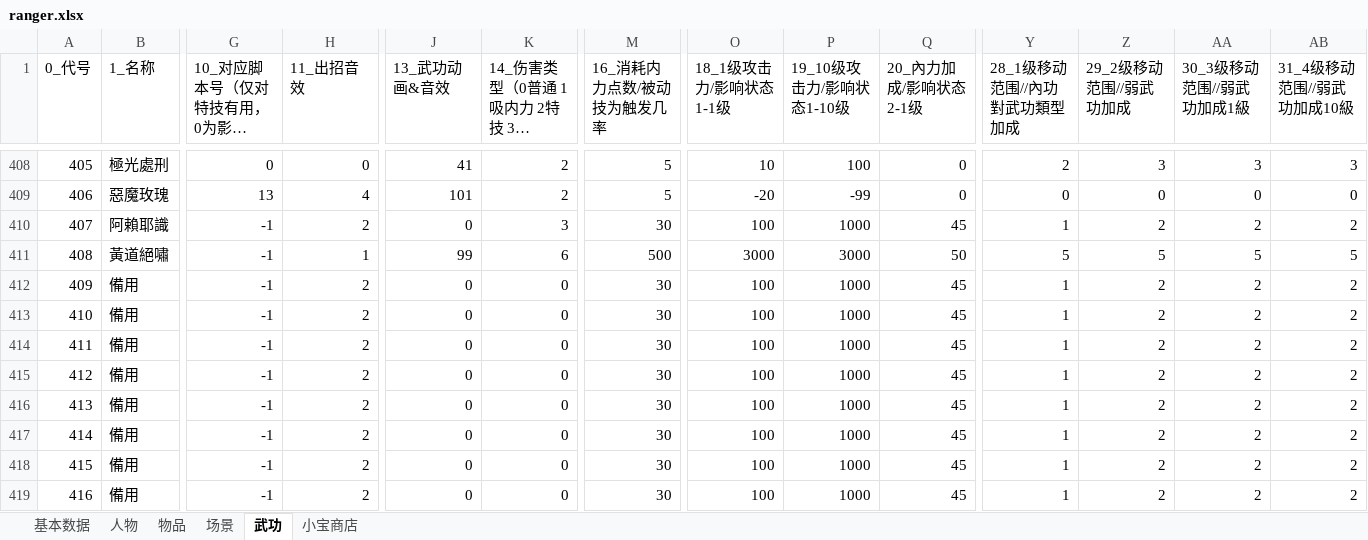
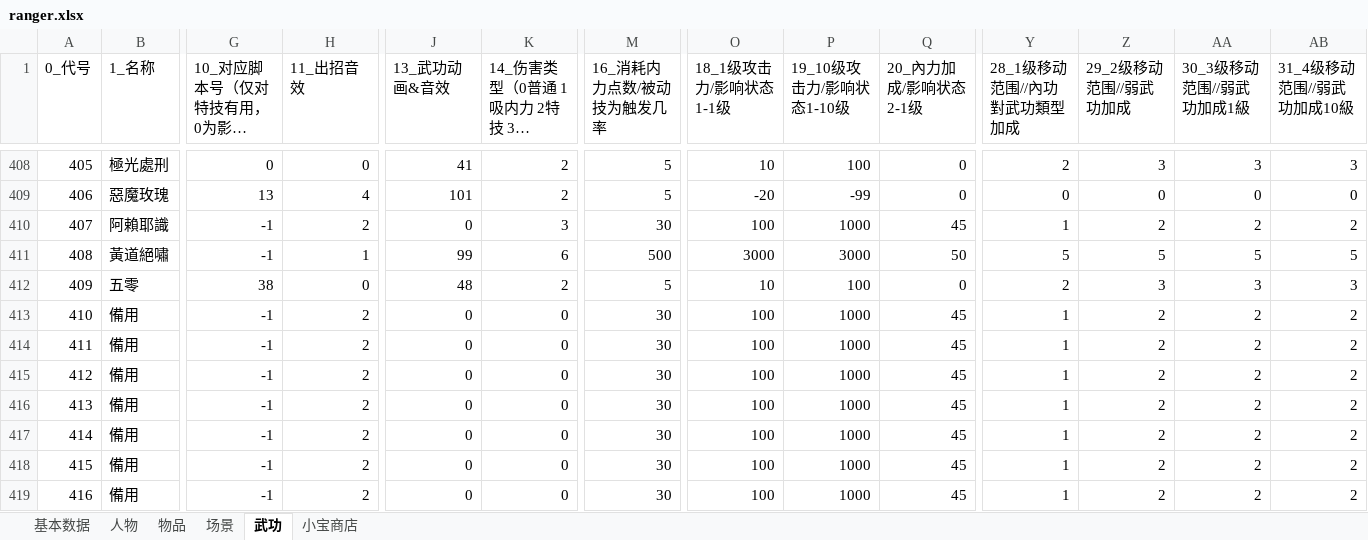
Before and after one commit to scarsty/kys-more, an Excel workbook: pig3/初始存档生成工具/ranger.xlsx, sheet 武功, drawn as a sheet; only a part is shown, gaps mark what is left out; long unchanged cells end in …; values as stored, in another font and other column widths than the file's, no borders; the diff covers the shown part only; the diff names each change by its address in the sheet, - before the commit and + after, or states it on an @@ line.

```diff
--- a/pig3/初始存档生成工具/ranger.xlsx (sheet 武功)
+++ b/pig3/初始存档生成工具/ranger.xlsx (sheet 武功)
-B412 (1_名称): 備用
+B412 (1_名称): 五零
-G412 (10_对应脚本号（仅对特技有用，0为影响状态类）): -1
+G412 (10_对应脚本号（仅对特技有用，0为影响状态类）): 38
-H412 (11_出招音效): 2
+H412 (11_出招音效): 0
-J412 (13_武功动画&音效): 0
+J412 (13_武功动画&音效): 48
-K412 (14_伤害类型（0普通 1吸内力 2特技 3内功 6=0+1）): 0
+K412 (14_伤害类型（0普通 1吸内力 2特技 3内功 6=0+1）): 2
-M412 (16_消耗内力点数/被动技为触发几率): 30
+M412 (16_消耗内力点数/被动技为触发几率): 5
-O412 (18_1级攻击力/影响状态1-1级): 100
+O412 (18_1级攻击力/影响状态1-1级): 10
-P412 (19_10级攻击力/影响状态1-10级): 1000
+P412 (19_10级攻击力/影响状态1-10级): 100
-Q412 (20_內力加成/影响状态2-1级): 45
+Q412 (20_內力加成/影响状态2-1级): 0
-Y412 (28_1级移动范围//內功對武功類型加成): 1
+Y412 (28_1级移动范围//內功對武功類型加成): 2
-Z412 (29_2级移动范围//弱武功加成): 2
+Z412 (29_2级移动范围//弱武功加成): 3
-AA412 (30_3级移动范围//弱武功加成1級): 2
+AA412 (30_3级移动范围//弱武功加成1級): 3
-AB412 (31_4级移动范围//弱武功加成10級): 2
+AB412 (31_4级移动范围//弱武功加成10級): 3
```
Also changed, not shown: 22 edited cells elsewhere in this sheet, sheet 人物, 21 other files.
